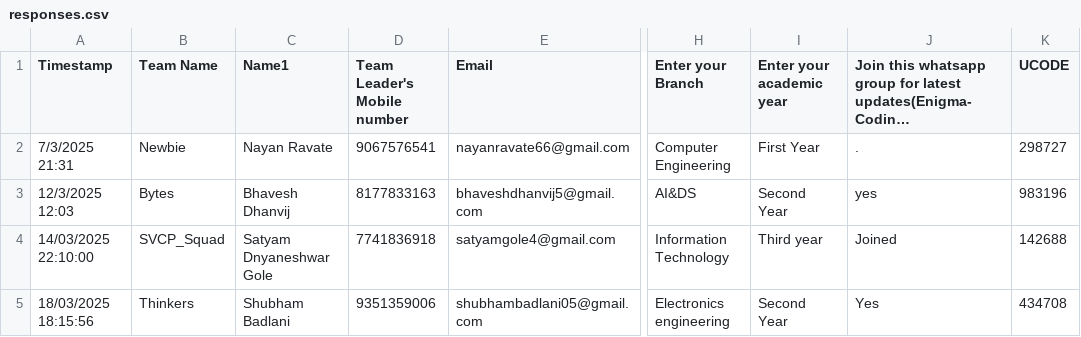
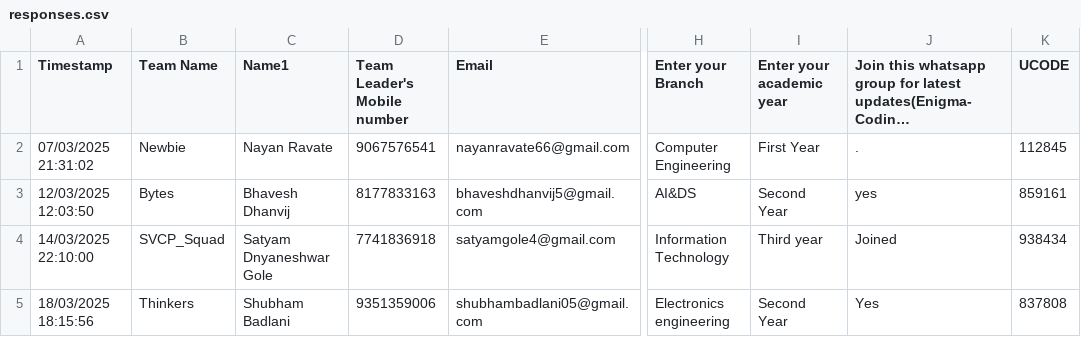
Before and after one commit to SanchitKumbhar/paradoxfiles, a CSV file: responses.csv, drawn as a sheet; only a part is shown, gaps mark what is left out; long unchanged cells end in …; the diff names each change by its address in the sheet, - before the commit and + after, or states it on an @@ line.

Commit message:
done

```diff
--- a/responses.csv
+++ b/responses.csv
-A2 (Timestamp): 7/3/2025 21:31
+A2 (Timestamp): 07/03/2025 21:31:02
-K2 (UCODE): 298727
+K2 (UCODE): 112845
-A3 (Timestamp): 12/3/2025 12:03
+A3 (Timestamp): 12/03/2025 12:03:50
-K3 (UCODE): 983196
+K3 (UCODE): 859161
-K4 (UCODE): 142688
+K4 (UCODE): 938434
-K5 (UCODE): 434708
+K5 (UCODE): 837808
```
